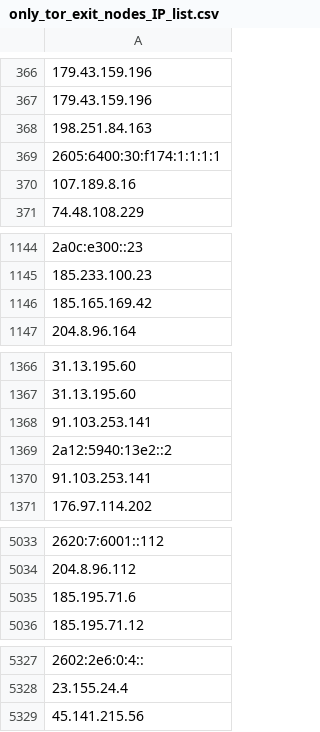
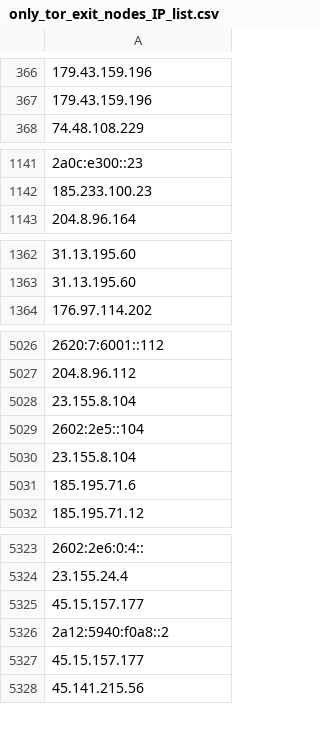
Before and after one commit to onlyforbakup/awesome-lists, a CSV file: Lists/TOR/only_tor_exit_nodes_IP_list.csv, drawn as a sheet; only a part is shown, gaps mark what is left out; removed rows and columns are numbered as before the commit, all else as after; the diff covers the shown part only; the diff names each change by its address in the sheet, - before the commit and + after, or states it on an @@ line.

```diff
--- a/Lists/TOR/only_tor_exit_nodes_IP_list.csv
+++ b/Lists/TOR/only_tor_exit_nodes_IP_list.csv
-row 368: 198.251.84.163
-row 369: 2605:6400:30:f174:1:1:1:1
-row 370: 107.189.8.16
-row 1146: 185.165.169.42
-row 1368: 91.103.253.141
-row 1369: 2a12:5940:13e2::2
-row 1370: 91.103.253.141
+row 5028: 23.155.8.104
+row 5029: 2602:2e5::104
+row 5030: 23.155.8.104
+row 5325: 45.15.157.177
+row 5326: 2a12:5940:f0a8::2
+row 5327: 45.15.157.177
```
Also changed, not shown: 1 edited cell elsewhere in this file, Lists/TOR/only_tor_guard_nodes_IP_list.csv, 2 other files.
